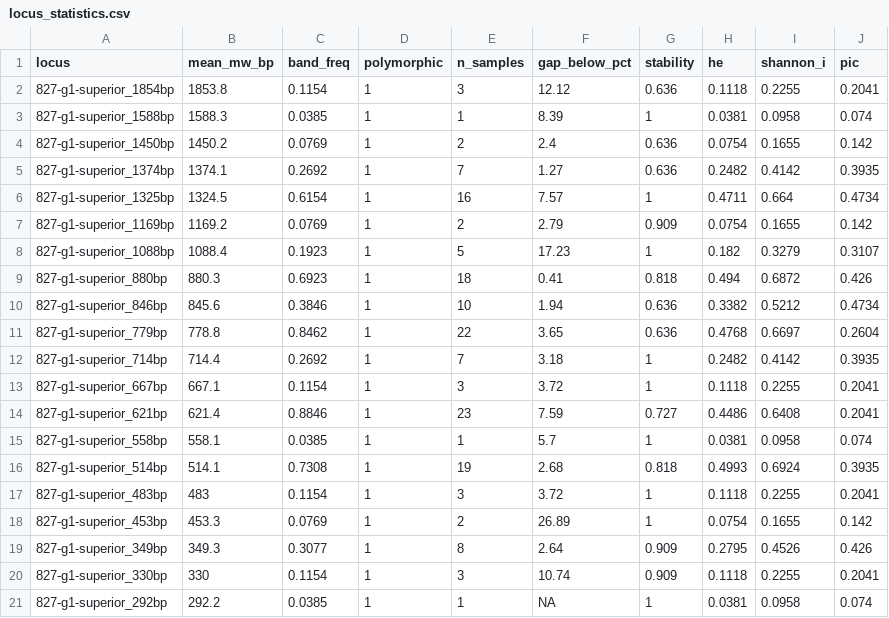
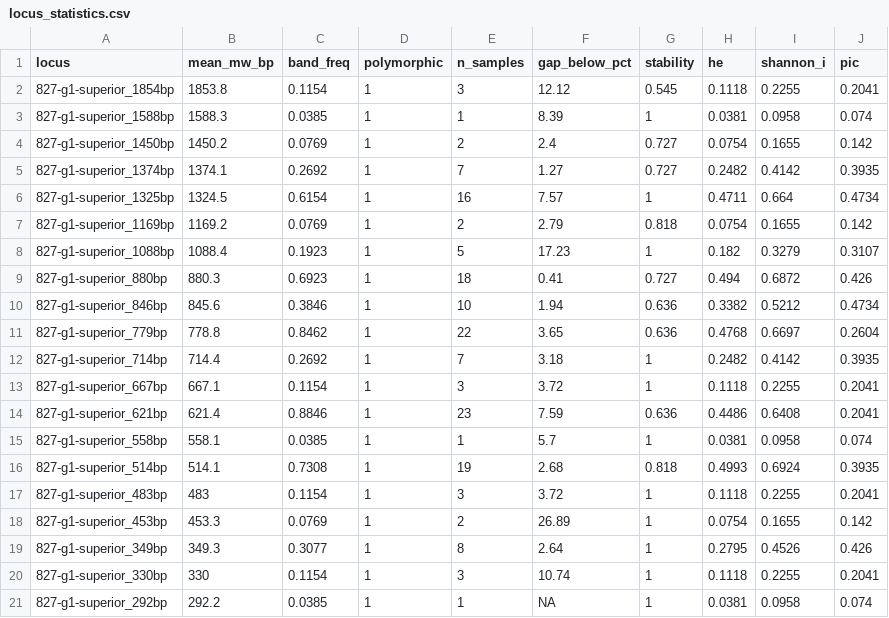
Before and after one commit to brdahmer/issr-gel-pipeline, a CSV file: examples/results_827-g1-superior/locus_statistics.csv, drawn as a sheet.

```diff
--- a/examples/results_827-g1-superior/locus_statistics.csv
+++ b/examples/results_827-g1-superior/locus_statistics.csv
@@ -1,10 +1,10 @@
 "locus","mean_mw_bp","band_freq","polymorphic","n_samples","gap_below_pct","stability","he","shannon_i","pic"
-"827-g1-superior_1854bp",1853.8,0.1154,1,3,12.12,0.636,0.1118,0.2255,0.2041
+"827-g1-superior_1854bp",1853.8,0.1154,1,3,12.12,0.545,0.1118,0.2255,0.2041
 "827-g1-superior_1588bp",1588.3,0.0385,1,1,8.39,1,0.0381,0.0958,0.074
-"827-g1-superior_1450bp",1450.2,0.0769,1,2,2.4,0.636,0.0754,0.1655,0.142
-"827-g1-superior_1374bp",1374.1,0.2692,1,7,1.27,0.636,0.2482,0.4142,0.3935
+"827-g1-superior_1450bp",1450.2,0.0769,1,2,2.4,0.727,0.0754,0.1655,0.142
+"827-g1-superior_1374bp",1374.1,0.2692,1,7,1.27,0.727,0.2482,0.4142,0.3935
 "827-g1-superior_1325bp",1324.5,0.6154,1,16,7.57,1,0.4711,0.664,0.4734
-"827-g1-superior_1169bp",1169.2,0.0769,1,2,2.79,0.909,0.0754,0.1655,0.142
+"827-g1-superior_1169bp",1169.2,0.0769,1,2,2.79,0.818,0.0754,0.1655,0.142
 "827-g1-superior_1088bp",1088.4,0.1923,1,5,17.23,1,0.182,0.3279,0.3107
-"827-g1-superior_880bp",880.3,0.6923,1,18,0.41,0.818,0.494,0.6872,0.426
+"827-g1-superior_880bp",880.3,0.6923,1,18,0.41,0.727,0.494,0.6872,0.426
 "827-g1-superior_846bp",845.6,0.3846,1,10,1.94,0.636,0.3382,0.5212,0.4734
@@ -13,3 +13,3 @@
 "827-g1-superior_667bp",667.1,0.1154,1,3,3.72,1,0.1118,0.2255,0.2041
-"827-g1-superior_621bp",621.4,0.8846,1,23,7.59,0.727,0.4486,0.6408,0.2041
+"827-g1-superior_621bp",621.4,0.8846,1,23,7.59,0.636,0.4486,0.6408,0.2041
 "827-g1-superior_558bp",558.1,0.0385,1,1,5.7,1,0.0381,0.0958,0.074
@@ -18,4 +18,4 @@
 "827-g1-superior_453bp",453.3,0.0769,1,2,26.89,1,0.0754,0.1655,0.142
-"827-g1-superior_349bp",349.3,0.3077,1,8,2.64,0.909,0.2795,0.4526,0.426
-"827-g1-superior_330bp",330,0.1154,1,3,10.74,0.909,0.1118,0.2255,0.2041
+"827-g1-superior_349bp",349.3,0.3077,1,8,2.64,1,0.2795,0.4526,0.426
+"827-g1-superior_330bp",330,0.1154,1,3,10.74,1,0.1118,0.2255,0.2041
 "827-g1-superior_292bp",292.2,0.0385,1,1,NA,1,0.0381,0.0958,0.074
```
Also changed, not shown: examples/bands_827-g1-superior.csv, examples/results_827-g1-superior/bands_annotated.csv, 10 other files.
